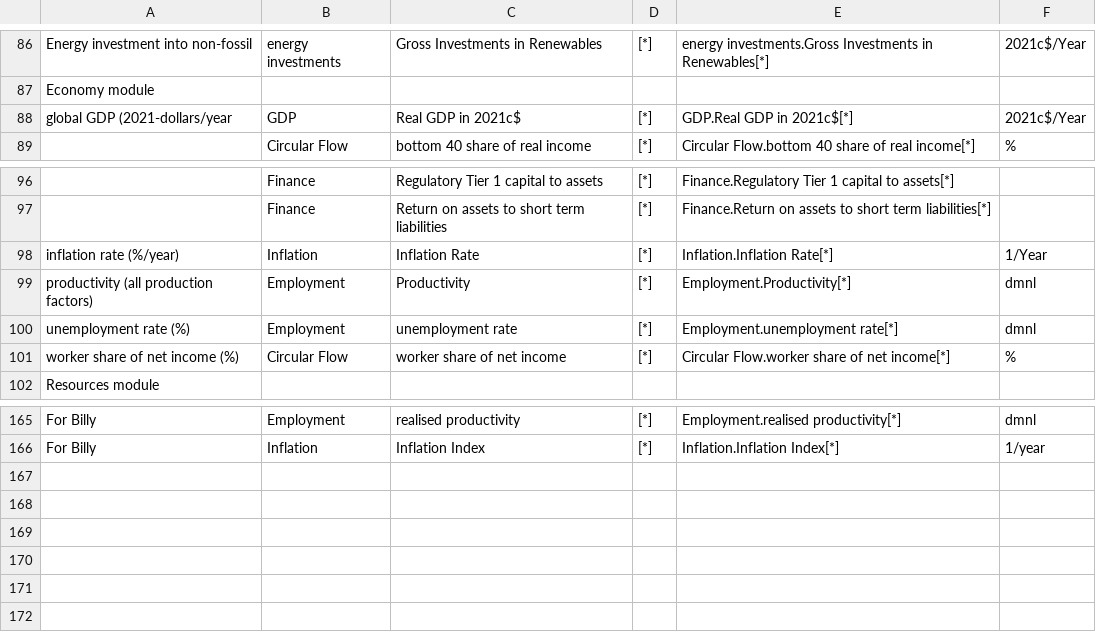
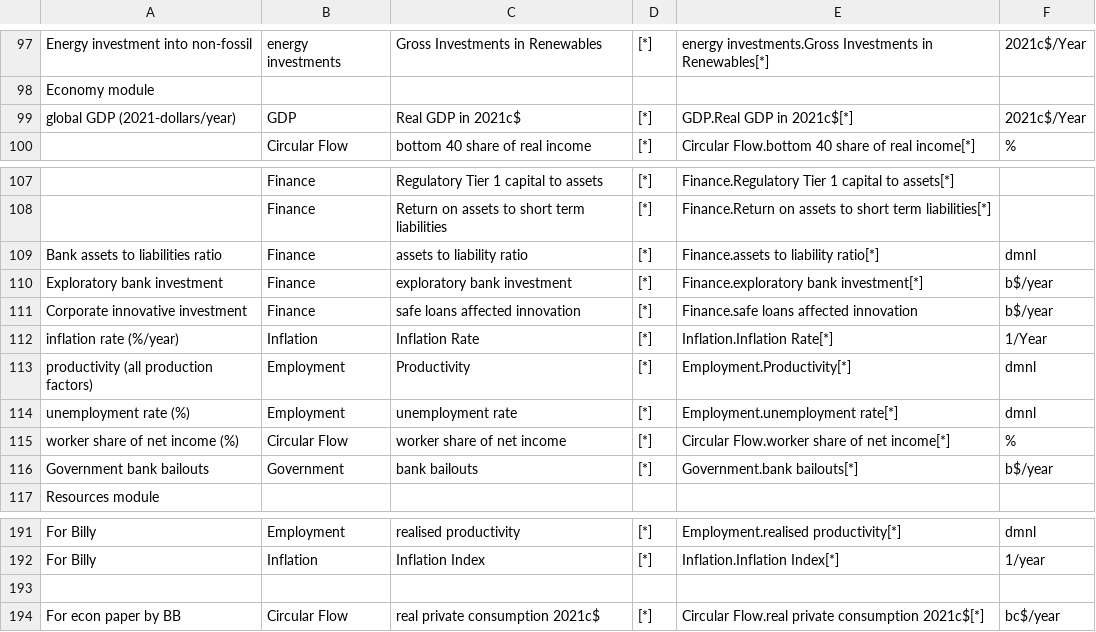
Before and after one commit to BenjaminBlanz/WorldTransFrida-Uncertainty, a CSV file: FRIDA-info/frida_extra_variables_to_export_list.csv, drawn as a sheet; only a part is shown, gaps mark what is left out; the diff covers the shown part only.

```diff
--- a/FRIDA-info/frida_extra_variables_to_export_list.csv
+++ b/FRIDA-info/frida_extra_variables_to_export_list.csv
@@ -87,3 +98,3 @@ Energy investment into non-fossil,energy investments,Gross Investments in Renewa
 Economy module,,,,,
-global GDP (2021-dollars/year,GDP,Real GDP in 2021c$,[*],GDP.Real GDP in 2021c$[*],2021c$/Year
+global GDP (2021-dollars/year),GDP,Real GDP in 2021c$,[*],GDP.Real GDP in 2021c$[*],2021c$/Year
 ,Circular Flow,bottom 40 share of real income,[*],Circular Flow.bottom 40 share of real income[*],%
@@ -97,2 +108,5 @@ global GDP (2021-dollars/year,GDP,Real GDP in 2021c$,[*],GDP.Real GDP in 2021c$[
 ,Finance,Return on assets to short term liabilities,[*],Finance.Return on assets to short term liabilities[*],
+Bank assets to liabilities ratio,Finance,assets to liability ratio,[*],Finance.assets to liability ratio[*],dmnl
+Exploratory bank investment,Finance,exploratory bank investment,[*],Finance.exploratory bank investment[*],b$/year
+Corporate innovative investment,Finance,safe loans affected innovation,[*],Finance.safe loans affected innovation,b$/year
 inflation rate (%/year),Inflation,Inflation Rate,[*],Inflation.Inflation Rate[*],1/Year
@@ -101,2 +115,3 @@ unemployment rate (%),Employment,unemployment rate,[*],Employment.unemployment r
 worker share of net income (%),Circular Flow,worker share of net income,[*],Circular Flow.worker share of net income[*],%
+Government bank bailouts,Government,bank bailouts,[*],Government.bank bailouts[*],b$/year
 Resources module,,,,,
@@ -166 +192,3 @@ For Billy,Employment,realised productivity,[*],Employment.realised productivity[
 For Billy,Inflation,Inflation Index,[*],Inflation.Inflation Index[*],1/year
+,,,,,
+For econ paper by BB,Circular Flow,real private consumption 2021c$,[*],Circular Flow.real private consumption 2021c$[*],bc$/year
```
Also changed, not shown: 22 added rows and 1 edited cell elsewhere in this file.
